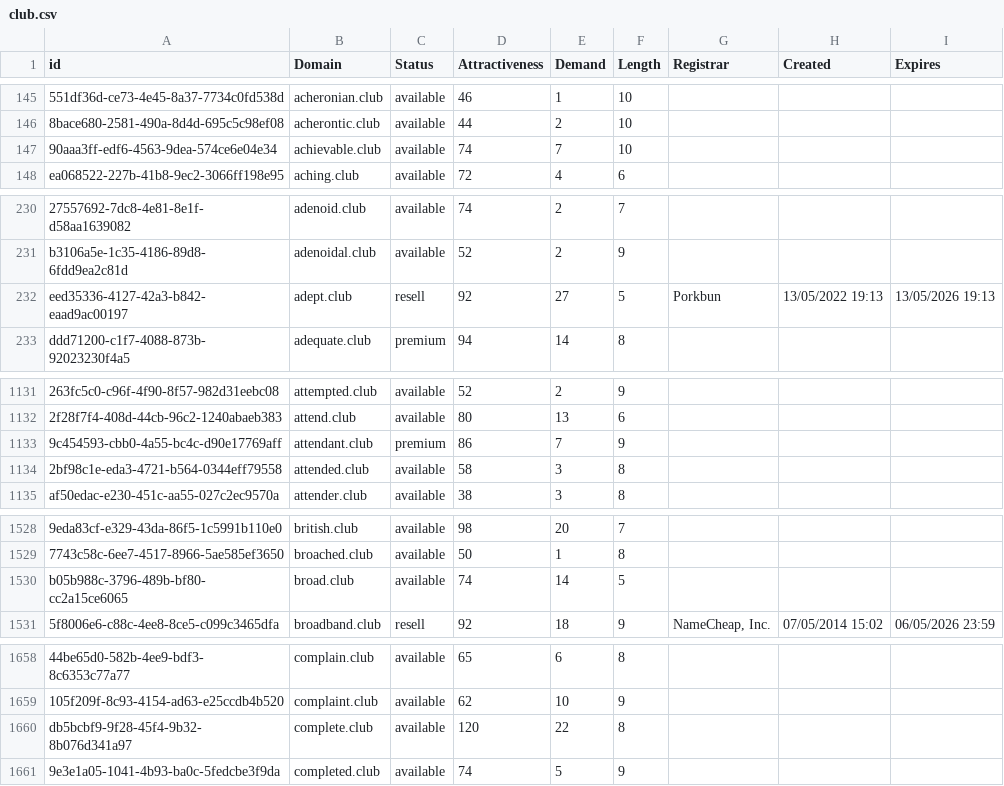
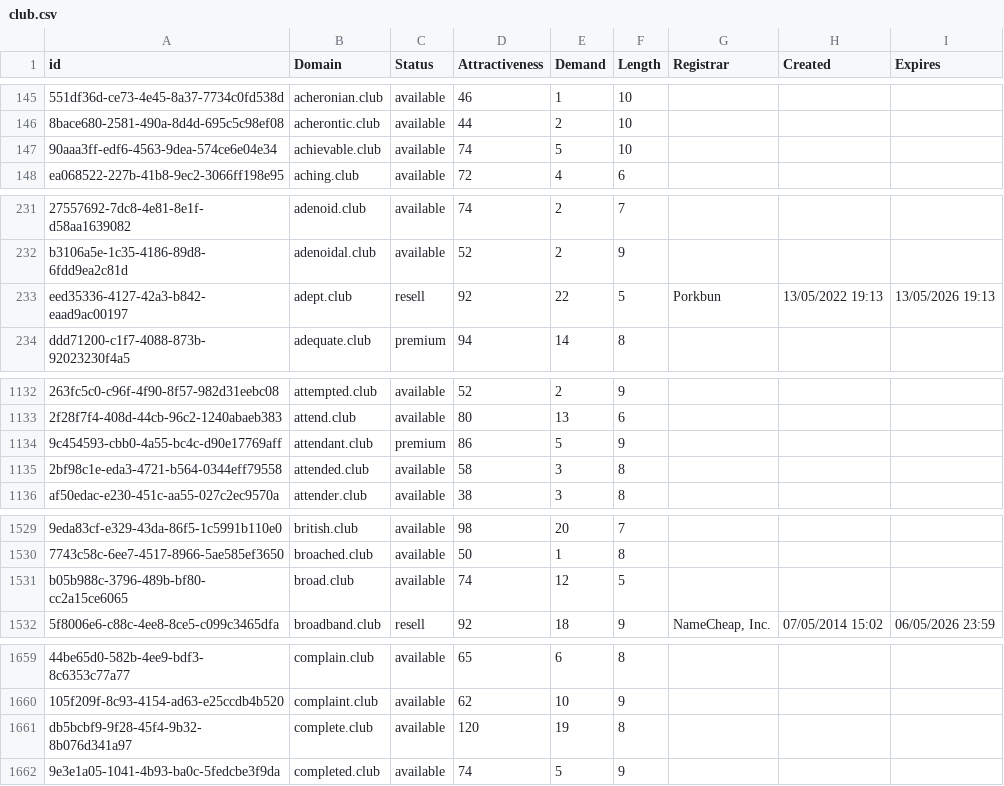
Before and after one commit to UniqueDomains/club-oneword-domains, a CSV file: club.csv, drawn as a sheet; only a part is shown, gaps mark what is left out; addresses are those after the commit; the diff covers the shown part only; the diff names each change by its address in the sheet, - before the commit and + after, or states it on an @@ line.

```diff
--- a/club.csv
+++ b/club.csv
-E147 (Demand): 7
+E147 (Demand): 5
-E233 (Demand): 27
+E233 (Demand): 22
-E1134 (Demand): 7
+E1134 (Demand): 5
-E1531 (Demand): 14
+E1531 (Demand): 12
-E1661 (Demand): 22
+E1661 (Demand): 19
```
Also changed, not shown: 1 added row, 1 removed row and 29 edited cells elsewhere in this file, 1 other file.
